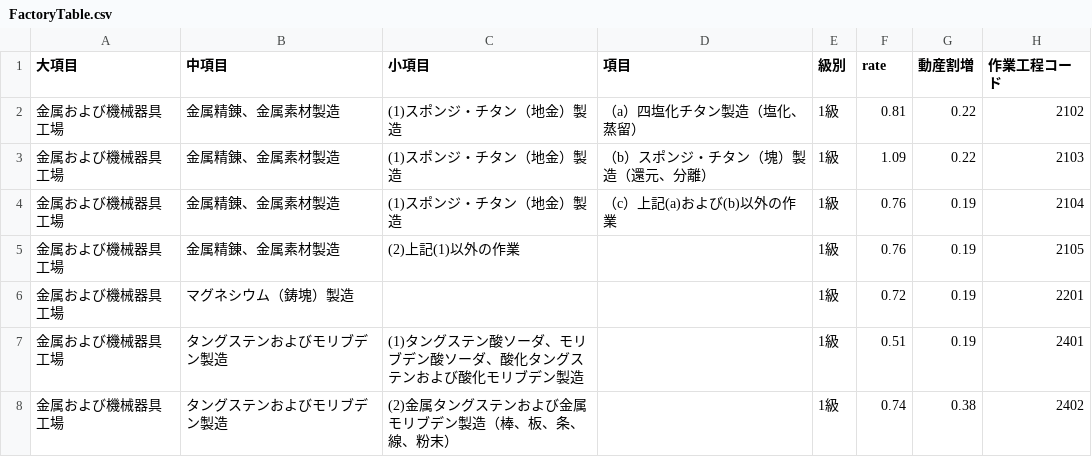
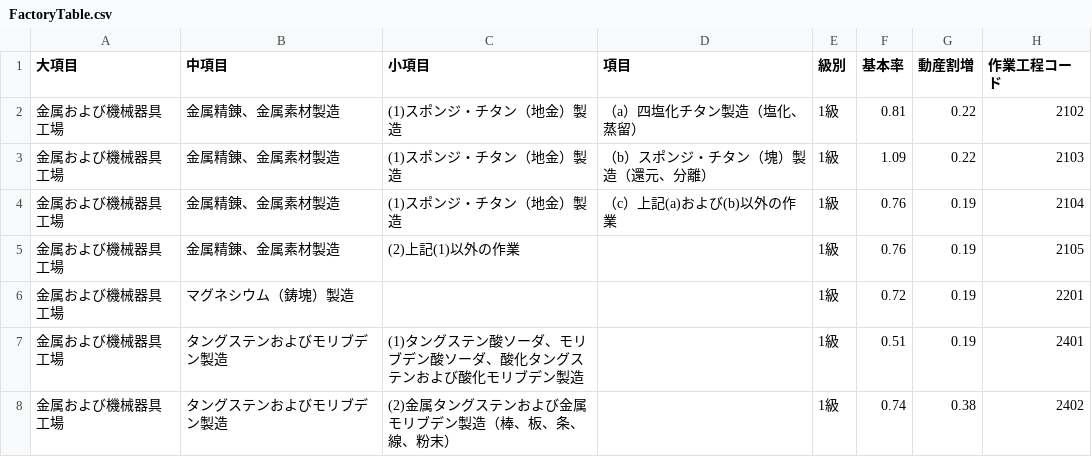
Before and after one commit to yokoyama-eruful/mitumo, a CSV file: storage/app/factoryTable/FactoryTable.csv, drawn as a sheet; only a part is shown.

Commit message:
工場基本率、動産割増

```diff
--- a/storage/app/factoryTable/FactoryTable.csv
+++ b/storage/app/factoryTable/FactoryTable.csv
@@ -1,2 +1,2 @@
-大項目,中項目,小項目,項目,級別,rate,動産割増,作業工程コード
+大項目,中項目,小項目,項目,級別,基本率,動産割増,作業工程コード
 金属および機械器具工場,金属精錬、金属素材製造,(1)スポンジ・チタン（地金）製造,（a）四塩化チタン製造（塩化、蒸留）,1級,0.81,0.22,2102
```
Also changed, not shown: 9 other files.
